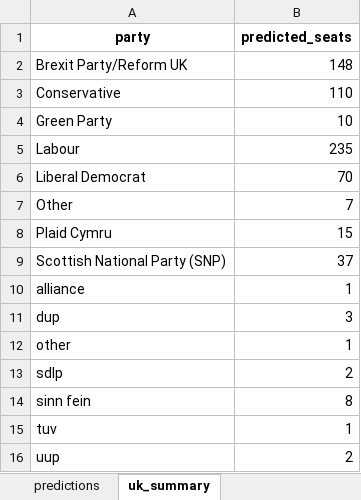
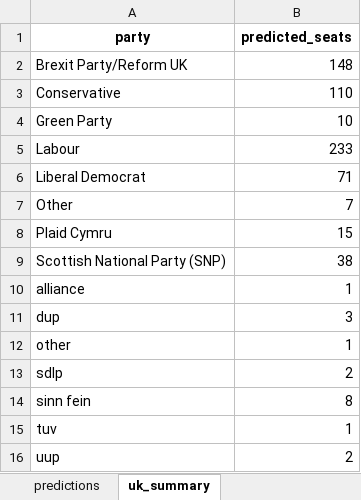
Before and after one commit to natay55/General-Election-Forecaster---Current-Voter-Trends, an Excel workbook: frontend/data/uk_election_predictions.xlsx, sheet uk_summary, drawn as a sheet; values as stored, in another font and other column widths than the file's, no borders; the diff names each change by its address in the sheet, - before the commit and + after, or states it on an @@ line.

```diff
--- a/frontend/data/uk_election_predictions.xlsx (sheet uk_summary)
+++ b/frontend/data/uk_election_predictions.xlsx (sheet uk_summary)
-B5 (predicted_seats): 235
+B5 (predicted_seats): 233
-B6 (predicted_seats): 70
+B6 (predicted_seats): 71
-B9 (predicted_seats): 37
+B9 (predicted_seats): 38
```
Also changed, not shown: sheet predictions.
